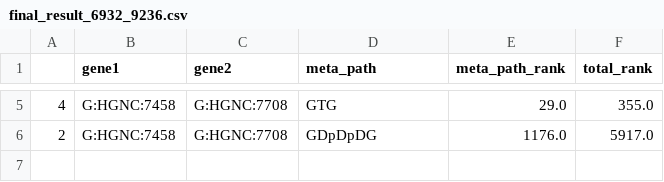
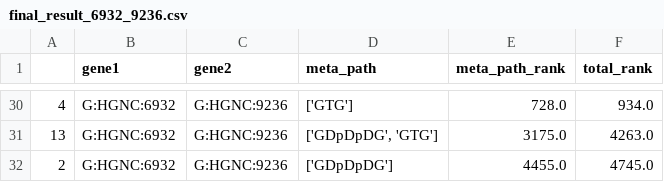
Before and after one commit to EisRoot/zyd_pathSim, a CSV file: lab_zyd_pathSim/lab_result/final_result_6932_9236.csv, drawn as a sheet; only a part is shown, gaps mark what is left out; the diff covers the shown part only.

```diff
--- a/lab_zyd_pathSim/lab_result/final_result_6932_9236.csv
+++ b/lab_zyd_pathSim/lab_result/final_result_6932_9236.csv
@@ -5,2 +30,3 @@
-4,G:HGNC:7458,G:HGNC:7708,GTG,29.0,355.0
-2,G:HGNC:7458,G:HGNC:7708,GDpDpDG,1176.0,5917.0
+4,G:HGNC:6932,G:HGNC:9236,['GTG'],728.0,934.0
+13,G:HGNC:6932,G:HGNC:9236,"['GDpDpDG', 'GTG']",3175.0,4263.0
+2,G:HGNC:6932,G:HGNC:9236,['GDpDpDG'],4455.0,4745.0
```
Also changed, not shown: 25 added rows and 14 edited cells elsewhere in this file, 17 other files.
